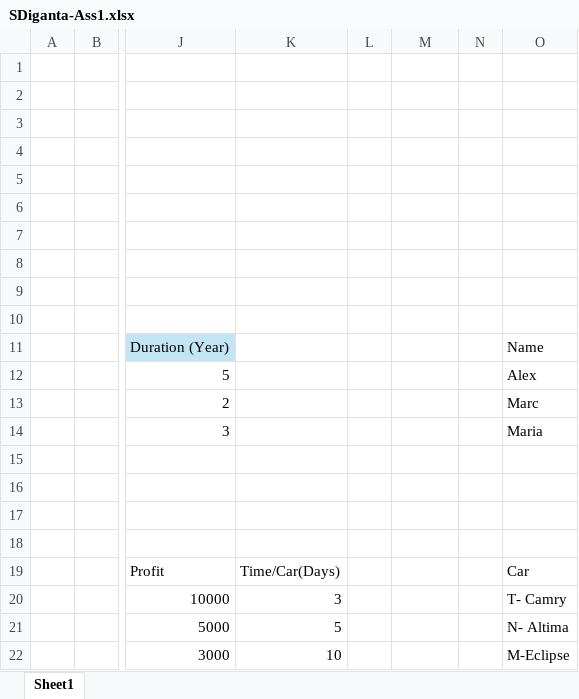
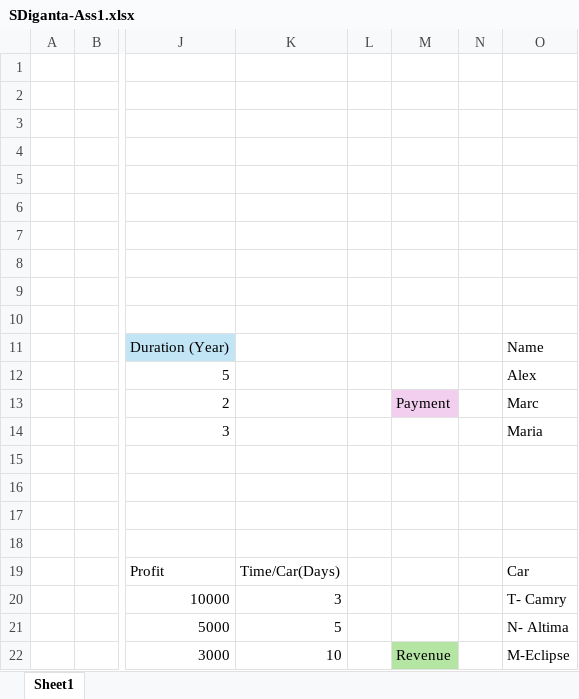
Before and after one commit to cs0060-Spring2025/conceptual-design-Saqlain-Diganta, an Excel workbook: SDiganta-Ass1.xlsx, sheet Sheet1, drawn as a sheet; only a part is shown, gaps mark what is left out; values as stored, in another font and other column widths than the file's, no borders; charts and pictures and table styles not drawn; the diff names each change by its address in the sheet, - before the commit and + after, or states it on an @@ line.

Commit message:
Add files via upload

```diff
--- a/SDiganta-Ass1.xlsx (sheet Sheet1)
+++ b/SDiganta-Ass1.xlsx (sheet Sheet1)
-M13: (empty)
+M13: Payment
-M13 fill: none
+M13 fill: #F2CFEE
-M22: (empty)
+M22: Revenue
-M22 fill: none
+M22 fill: #B4E5A2
```
